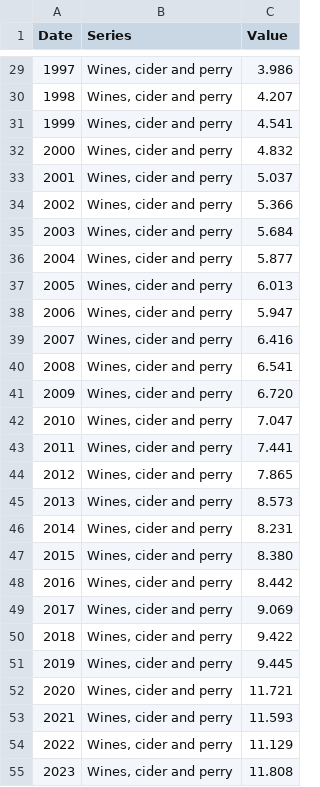
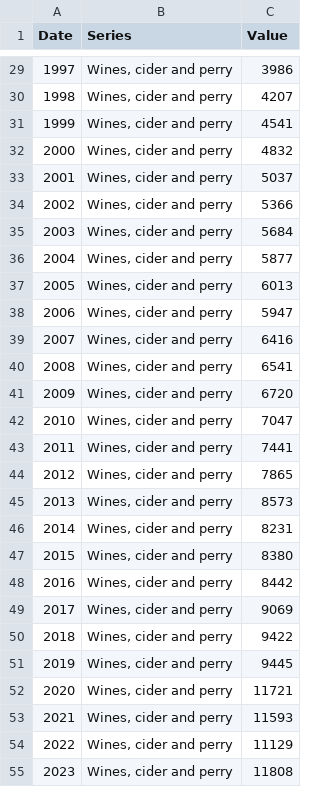
Before and after one commit to bakhtiyarms/bakhtiyarms.github.io, a CSV file: ONS Stats.csv, drawn as a sheet; only a part is shown, gaps mark what is left out; the diff covers the shown part only.

```diff
--- a/ONS Stats.csv
+++ b/ONS Stats.csv
@@ -29,27 +29,27 @@
-1997;Wines, cider and perry;3.986
-1998;Wines, cider and perry;4.207
-1999;Wines, cider and perry;4.541
-2000;Wines, cider and perry;4.832
-2001;Wines, cider and perry;5.037
-2002;Wines, cider and perry;5.366
-2003;Wines, cider and perry;5.684
-2004;Wines, cider and perry;5.877
-2005;Wines, cider and perry;6.013
-2006;Wines, cider and perry;5.947
-2007;Wines, cider and perry;6.416
-2008;Wines, cider and perry;6.541
-2009;Wines, cider and perry;6.720
-2010;Wines, cider and perry;7.047
-2011;Wines, cider and perry;7.441
-2012;Wines, cider and perry;7.865
-2013;Wines, cider and perry;8.573
-2014;Wines, cider and perry;8.231
-2015;Wines, cider and perry;8.380
-2016;Wines, cider and perry;8.442
-2017;Wines, cider and perry;9.069
-2018;Wines, cider and perry;9.422
-2019;Wines, cider and perry;9.445
-2020;Wines, cider and perry;11.721
-2021;Wines, cider and perry;11.593
-2022;Wines, cider and perry;11.129
-2023;Wines, cider and perry;11.808
+1997;Wines, cider and perry;3986
+1998;Wines, cider and perry;4207
+1999;Wines, cider and perry;4541
+2000;Wines, cider and perry;4832
+2001;Wines, cider and perry;5037
+2002;Wines, cider and perry;5366
+2003;Wines, cider and perry;5684
+2004;Wines, cider and perry;5877
+2005;Wines, cider and perry;6013
+2006;Wines, cider and perry;5947
+2007;Wines, cider and perry;6416
+2008;Wines, cider and perry;6541
+2009;Wines, cider and perry;6720
+2010;Wines, cider and perry;7047
+2011;Wines, cider and perry;7441
+2012;Wines, cider and perry;7865
+2013;Wines, cider and perry;8573
+2014;Wines, cider and perry;8231
+2015;Wines, cider and perry;8380
+2016;Wines, cider and perry;8442
+2017;Wines, cider and perry;9069
+2018;Wines, cider and perry;9422
+2019;Wines, cider and perry;9445
+2020;Wines, cider and perry;11721
+2021;Wines, cider and perry;11593
+2022;Wines, cider and perry;11129
+2023;Wines, cider and perry;11808
```
Also changed, not shown: 108 edited cells elsewhere in this file.
